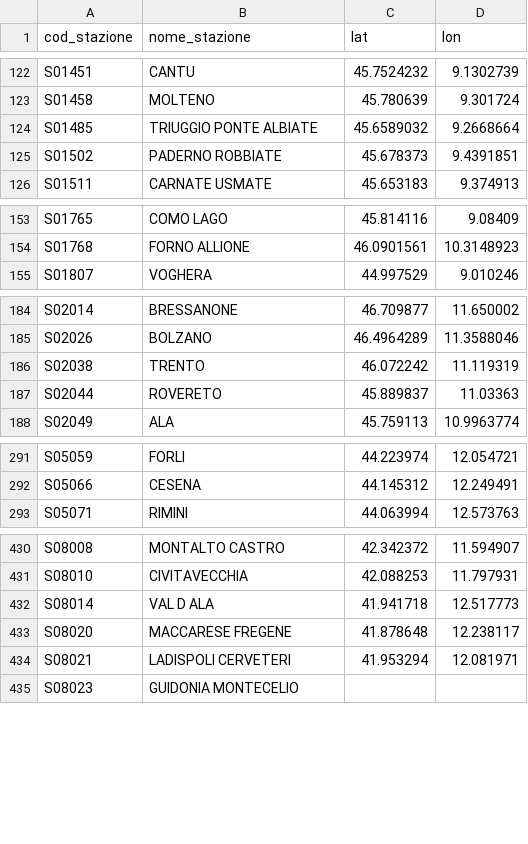
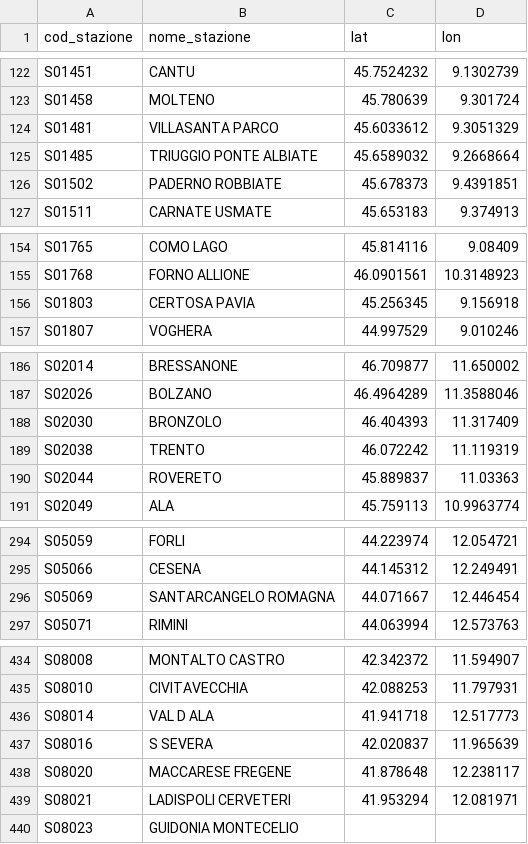
Before and after one commit to DrElegantia/trainstats-dashboard, a CSV file: data/gold/stations_dim.csv, drawn as a sheet; only a part is shown, gaps mark what is left out; the diff covers the shown part only; the diff names each change by its address in the sheet, - before the commit and + after, or states it on an @@ line.

```diff
--- a/data/gold/stations_dim.csv
+++ b/data/gold/stations_dim.csv
+row 124: S01481 | VILLASANTA PARCO | 45.6033612 | 9.3051329
+row 156: S01803 | CERTOSA PAVIA | 45.256345 | 9.156918
+row 188: S02030 | BRONZOLO | 46.404393 | 11.317409
+row 296: S05069 | SANTARCANGELO ROMAGNA | 44.071667 | 12.446454
+row 437: S08016 | S SEVERA | 42.020837 | 11.965639
```
Also changed, not shown: 2 edited cells elsewhere in this file, data/gold/copertura_categoria.csv, 16 other files.
